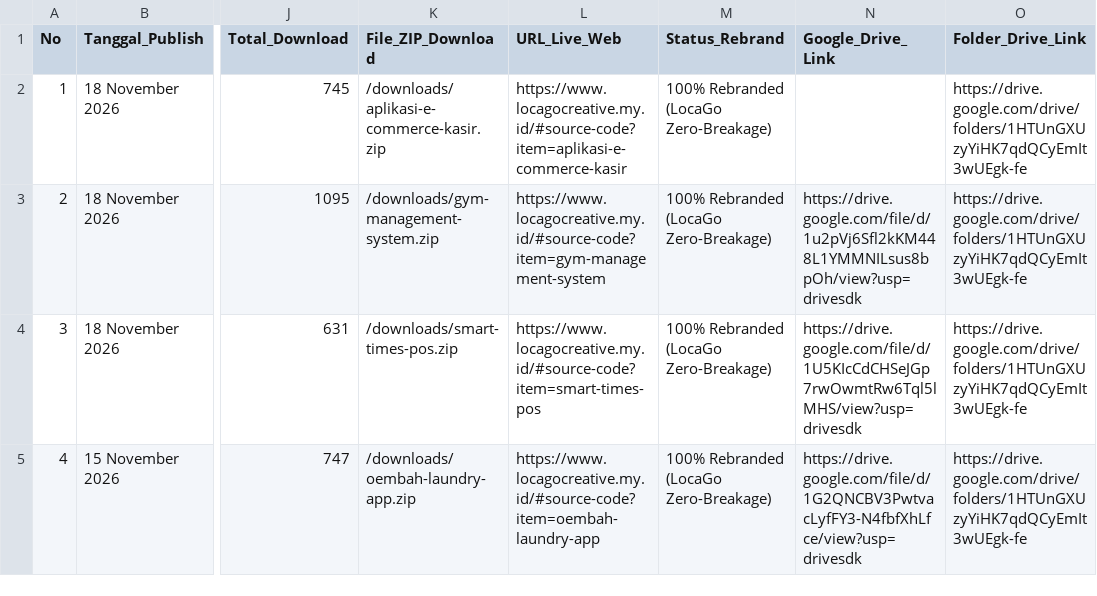
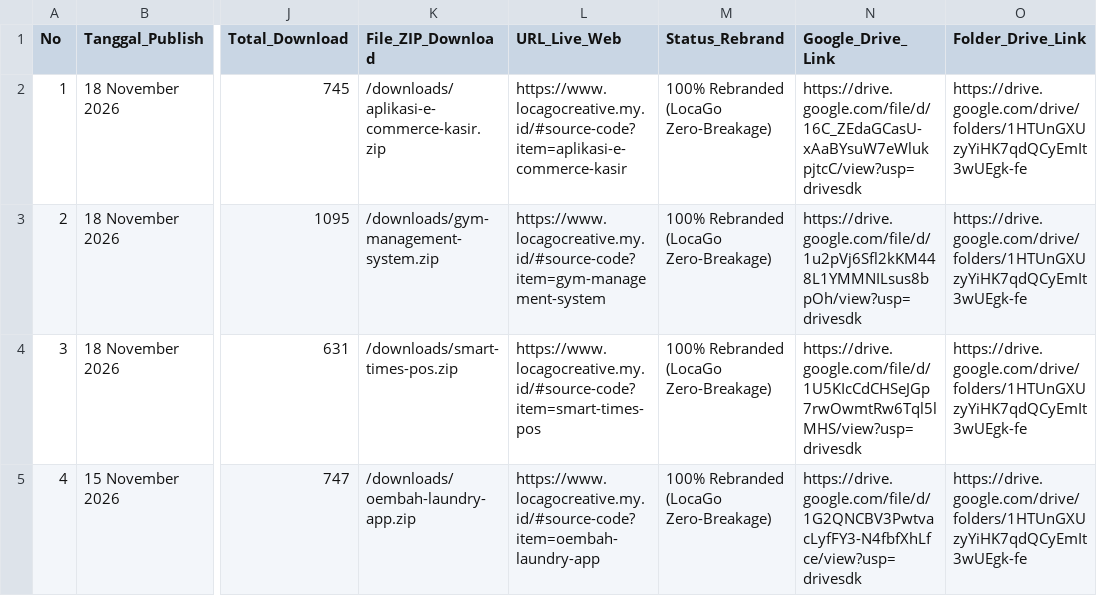
Before and after one commit to mfahmiq/LocaGo-Creative, a CSV file: public/downloads/hunted_open_source_repos.csv, drawn as a sheet; only a part is shown, gaps mark what is left out; the diff names each change by its address in the sheet, - before the commit and + after, or states it on an @@ line.

Commit message:
chore(source-code): set Drive Vault link for aplikasi-e-commerce-kasir in CSV

```diff
--- a/public/downloads/hunted_open_source_repos.csv
+++ b/public/downloads/hunted_open_source_repos.csv
-N2 (Google_Drive_Link): (empty)
+N2 (Google_Drive_Link): https://drive.google.com/file/d/16C_ZEdaGCasU-xAaBYsuW7eWlukpjtcC/view?usp=drivesdk
```
